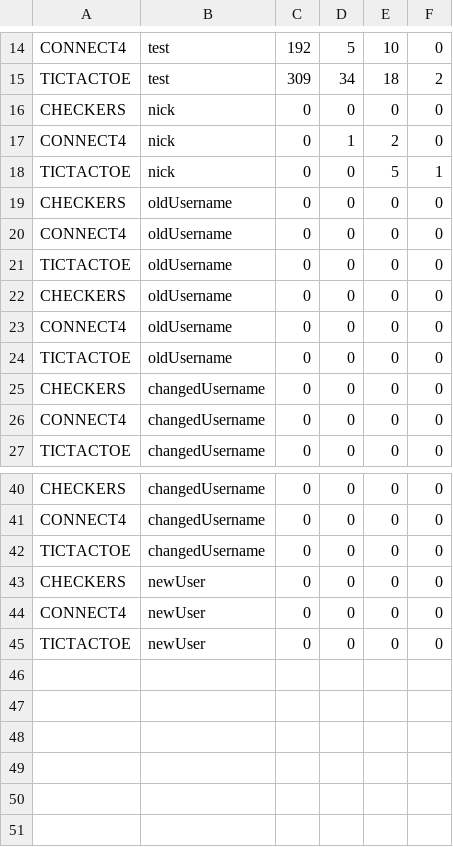
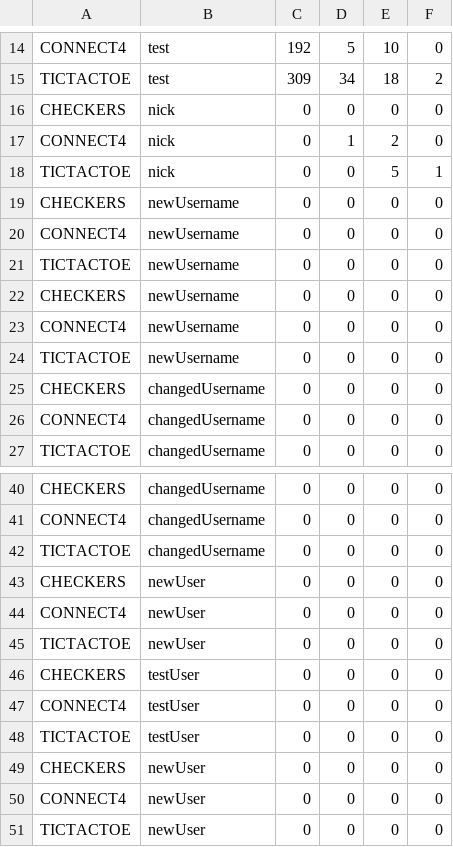
Before and after one commit to aeMyst/Minigame-Portal, a CSV file: src/main/java/src/ca/ucalgary/seng300/database/profiles.csv, drawn as a sheet; only a part is shown, gaps mark what is left out.

Commit message:
Added/Modified Test function on the "ProfileControllerTest" File.

```diff
--- a/src/main/java/src/ca/ucalgary/seng300/database/profiles.csv
+++ b/src/main/java/src/ca/ucalgary/seng300/database/profiles.csv
@@ -18,8 +18,8 @@ CONNECT4,nick,0,1,2,0
 TICTACTOE,nick,0,0,5,1
-CHECKERS,oldUsername,0,0,0,0
-CONNECT4,oldUsername,0,0,0,0
-TICTACTOE,oldUsername,0,0,0,0
-CHECKERS,oldUsername,0,0,0,0
-CONNECT4,oldUsername,0,0,0,0
-TICTACTOE,oldUsername,0,0,0,0
+CHECKERS,newUsername,0,0,0,0
+CONNECT4,newUsername,0,0,0,0
+TICTACTOE,newUsername,0,0,0,0
+CHECKERS,newUsername,0,0,0,0
+CONNECT4,newUsername,0,0,0,0
+TICTACTOE,newUsername,0,0,0,0
 CHECKERS,changedUsername,0,0,0,0
@@ -42,2 +42,8 @@ CONNECT4,changedUsername,0,0,0,0
 TICTACTOE,changedUsername,0,0,0,0
+CHECKERS,newUser,0,0,0,0
+CONNECT4,newUser,0,0,0,0
+TICTACTOE,newUser,0,0,0,0
+CHECKERS,testUser,0,0,0,0
+CONNECT4,testUser,0,0,0,0
+TICTACTOE,testUser,0,0,0,0
 CHECKERS,newUser,0,0,0,0
```
Also changed, not shown: 2 other files.
